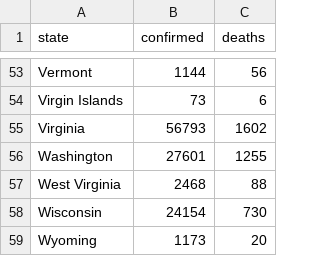
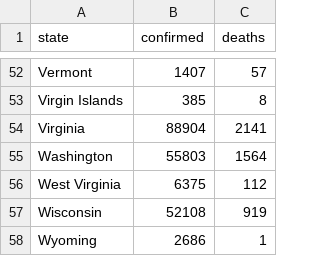
Before and after one commit to QuecisJoshua/FinalProject, a CSV file: static/data/state_data.csv, drawn as a sheet; only a part is shown, gaps mark what is left out; addresses are those after the commit; the diff covers the shown part only; the diff names each change by its address in the sheet, - before the commit and + after, or states it on an @@ line.

```diff
--- a/static/data/state_data.csv
+++ b/static/data/state_data.csv
-B52 (confirmed): 1144
+B52 (confirmed): 1407
-C52 (deaths): 56
+C52 (deaths): 57
-B53 (confirmed): 73
+B53 (confirmed): 385
-C53 (deaths): 6
+C53 (deaths): 8
-B54 (confirmed): 56793
+B54 (confirmed): 88904
-C54 (deaths): 1602
+C54 (deaths): 2141
-B55 (confirmed): 27601
+B55 (confirmed): 55803
-C55 (deaths): 1255
+C55 (deaths): 1564
-B56 (confirmed): 2468
+B56 (confirmed): 6375
-C56 (deaths): 88
+C56 (deaths): 112
-B57 (confirmed): 24154
+B57 (confirmed): 52108
-C57 (deaths): 730
+C57 (deaths): 919
-B58 (confirmed): 1173
+B58 (confirmed): 2686
-C58 (deaths): 20
+C58 (deaths): 1
```
Also changed, not shown: 1 removed row and 94 edited cells elsewhere in this file, 8 other files.
